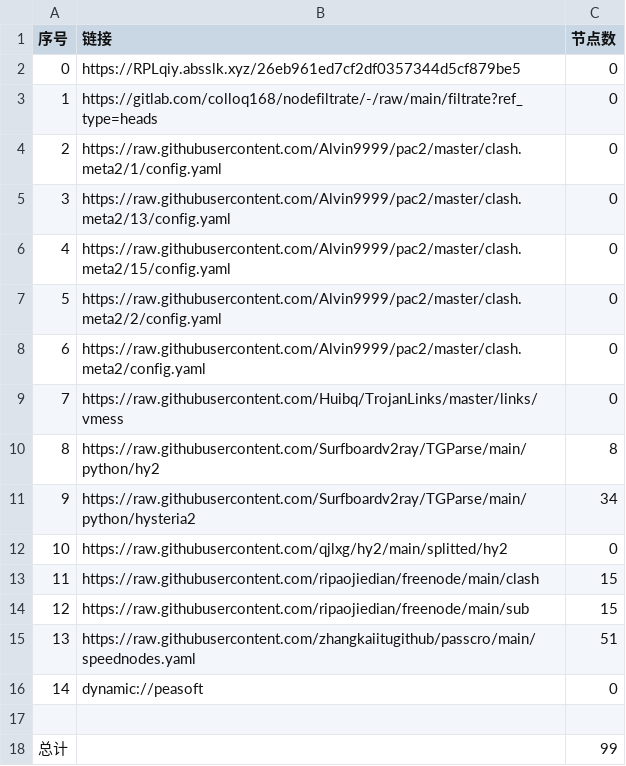
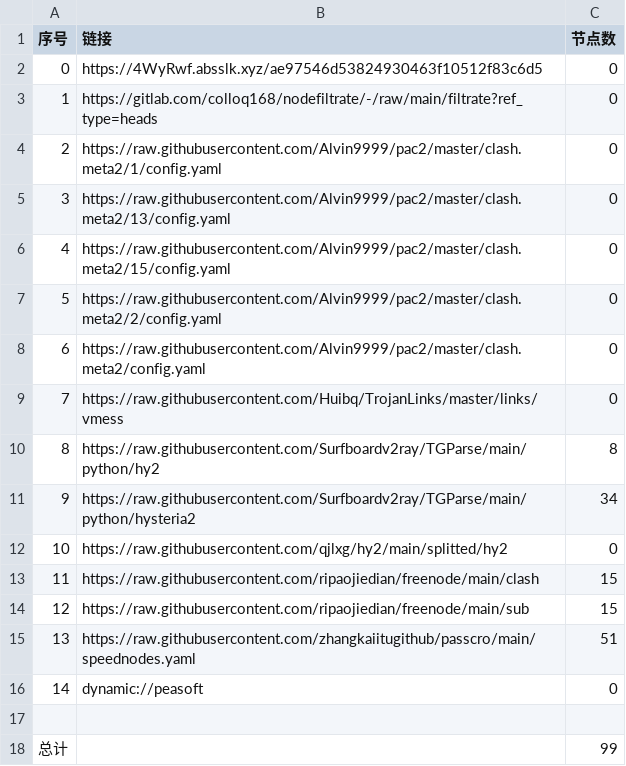
Before and after one commit to suanxidanian/AutoMergePublicNodes, a CSV file: list_result.csv, drawn as a sheet.

```diff
--- a/list_result.csv
+++ b/list_result.csv
@@ -1,3 +1,3 @@
 序号,链接,节点数
-0,https://RPLqiy.absslk.xyz/26eb961ed7cf2df0357344d5cf879be5,0
+0,https://4WyRwf.absslk.xyz/ae97546d53824930463f10512f83c6d5,0
 1,https://gitlab.com/colloq168/nodefiltrate/-/raw/main/filtrate?ref_type=heads,0
```
Also changed, not shown: 3 other files.
